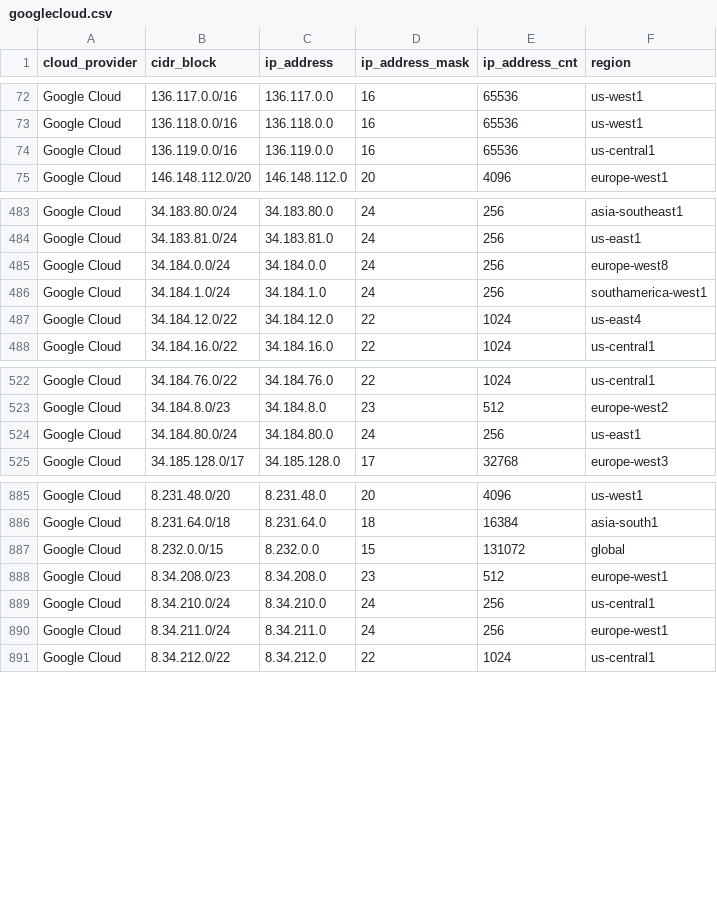
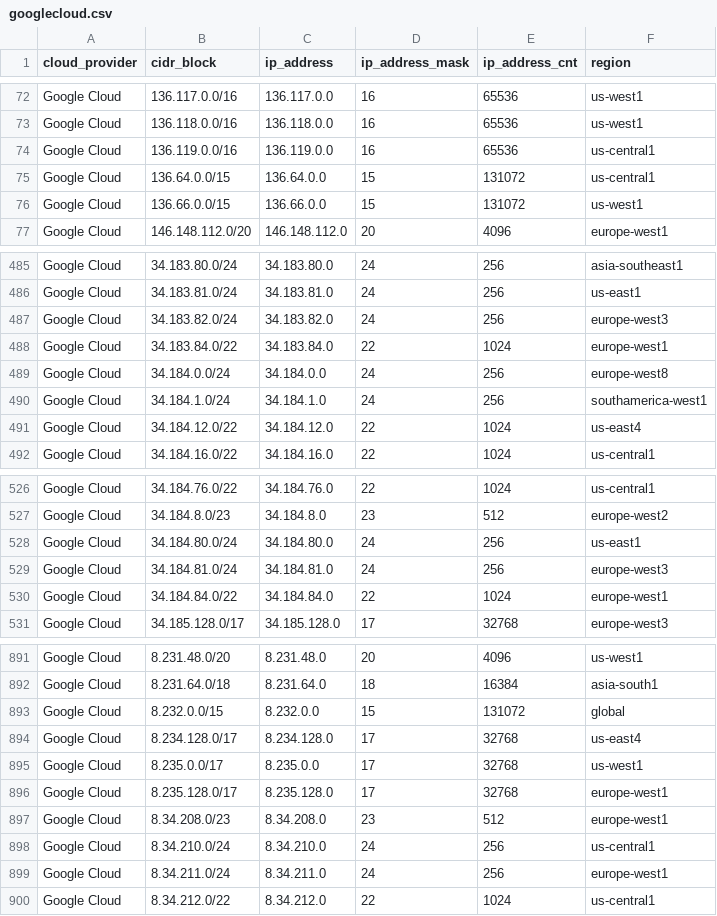
Before and after one commit to danilabs/public-cloud-provider-ip-ranges, a CSV file: data/providers/googlecloud.csv, drawn as a sheet; only a part is shown, gaps mark what is left out.

```diff
--- a/data/providers/googlecloud.csv
+++ b/data/providers/googlecloud.csv
@@ -74,2 +74,4 @@ Google Cloud,136.118.0.0/16,136.118.0.0,16,65536,us-west1
 Google Cloud,136.119.0.0/16,136.119.0.0,16,65536,us-central1
+Google Cloud,136.64.0.0/15,136.64.0.0,15,131072,us-central1
+Google Cloud,136.66.0.0/15,136.66.0.0,15,131072,us-west1
 Google Cloud,146.148.112.0/20,146.148.112.0,20,4096,europe-west1
@@ -484,2 +486,4 @@ Google Cloud,34.183.80.0/24,34.183.80.0,24,256,asia-southeast1
 Google Cloud,34.183.81.0/24,34.183.81.0,24,256,us-east1
+Google Cloud,34.183.82.0/24,34.183.82.0,24,256,europe-west3
+Google Cloud,34.183.84.0/22,34.183.84.0,22,1024,europe-west1
 Google Cloud,34.184.0.0/24,34.184.0.0,24,256,europe-west8
@@ -524,2 +528,4 @@ Google Cloud,34.184.8.0/23,34.184.8.0,23,512,europe-west2
 Google Cloud,34.184.80.0/24,34.184.80.0,24,256,us-east1
+Google Cloud,34.184.81.0/24,34.184.81.0,24,256,europe-west3
+Google Cloud,34.184.84.0/22,34.184.84.0,22,1024,europe-west1
 Google Cloud,34.185.128.0/17,34.185.128.0,17,32768,europe-west3
@@ -887,2 +893,5 @@ Google Cloud,8.231.64.0/18,8.231.64.0,18,16384,asia-south1
 Google Cloud,8.232.0.0/15,8.232.0.0,15,131072,global
+Google Cloud,8.234.128.0/17,8.234.128.0,17,32768,us-east4
+Google Cloud,8.235.0.0/17,8.235.0.0,17,32768,us-west1
+Google Cloud,8.235.128.0/17,8.235.128.0,17,32768,europe-west1
 Google Cloud,8.34.208.0/23,8.34.208.0,23,512,europe-west1
```
Also changed, not shown: data/providers/aws.csv, 16 other files.
